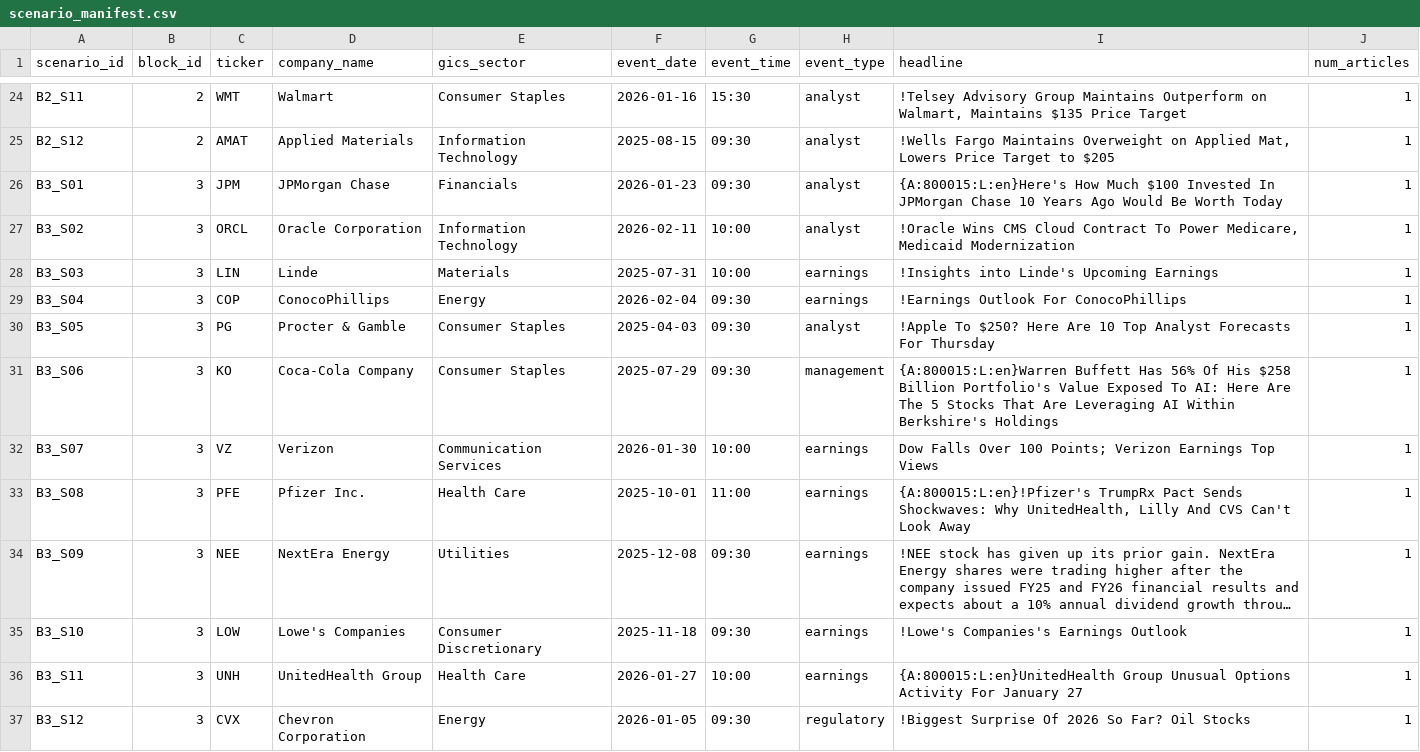
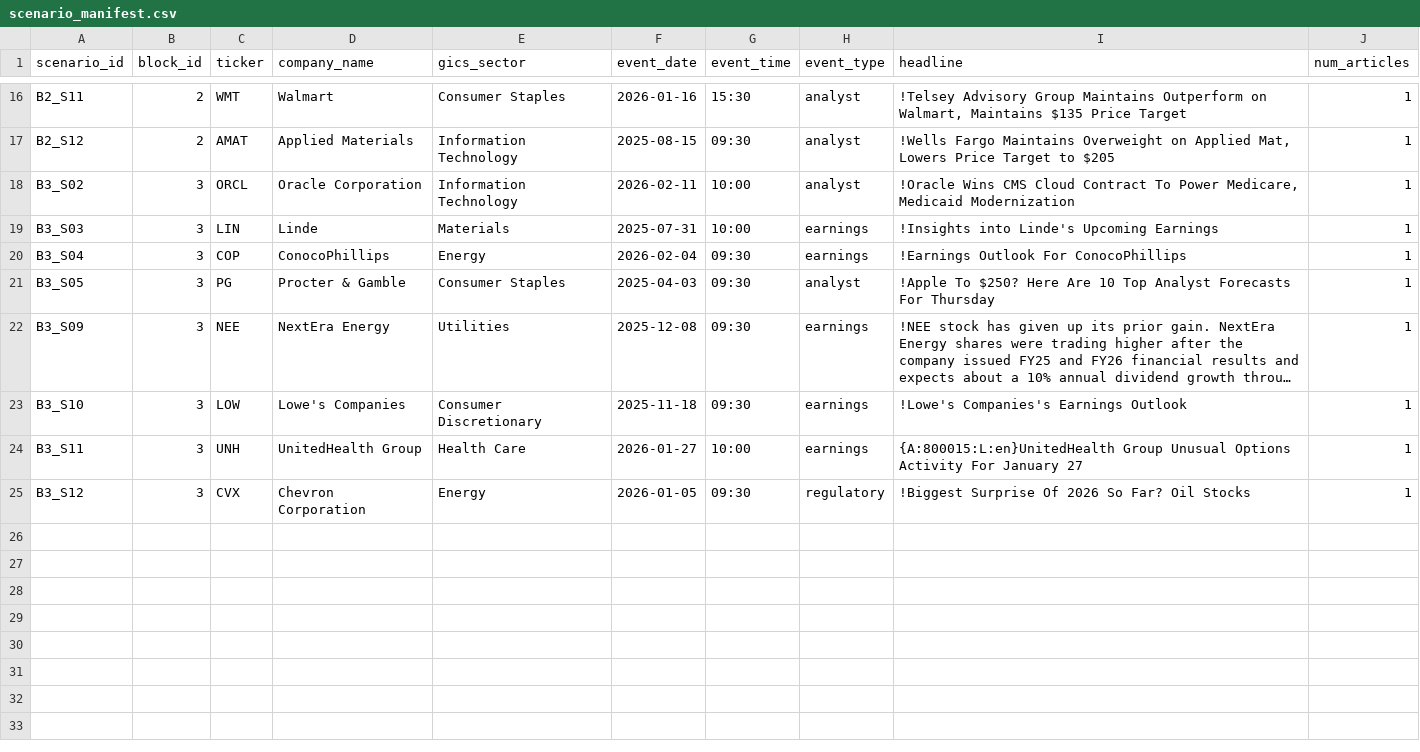
Before and after one commit to Amarows/thesis, a CSV file: data/scenario_manifest.csv, drawn as a sheet; only a part is shown, gaps mark what is left out; long unchanged cells end in …; the diff covers the shown part only; the diff names each change by its address in the sheet, - before the commit and + after, or states it on an @@ line.

```diff
--- a/data/scenario_manifest.csv
+++ b/data/scenario_manifest.csv
-row 26: B3_S01 | 3 | JPM | JPMorgan Chase | Financials | 2026-01-23 | 09:30 | analyst | {A:800015:L:en}Here's How Much $100 Invested In JPMorgan Chase 10 Years Ago Would Be Worth Today | 1
-row 31: B3_S06 | 3 | KO | Coca-Cola Company | Consumer Staples | 2025-07-29 | 09:30 | management | {A:800015:L:en}Warren Buffett Has 56% Of His $258 Billion Portfolio's Value Exposed To AI: Here Are The 5 Stocks That Are Leveraging AI Within Berkshire's Holdings | 1
-row 32: B3_S07 | 3 | VZ | Verizon | Communication Services | 2026-01-30 | 10:00 | earnings | Dow Falls Over 100 Points; Verizon Earnings Top Views | 1
-row 33: B3_S08 | 3 | PFE | Pfizer Inc. | Health Care | 2025-10-01 | 11:00 | earnings | {A:800015:L:en}!Pfizer's TrumpRx Pact Sends Shockwaves: Why UnitedHealth, Lilly And CVS Can't Look Away | 1
```
Also changed, not shown: 8 removed rows elsewhere in this file, 1 other file.
